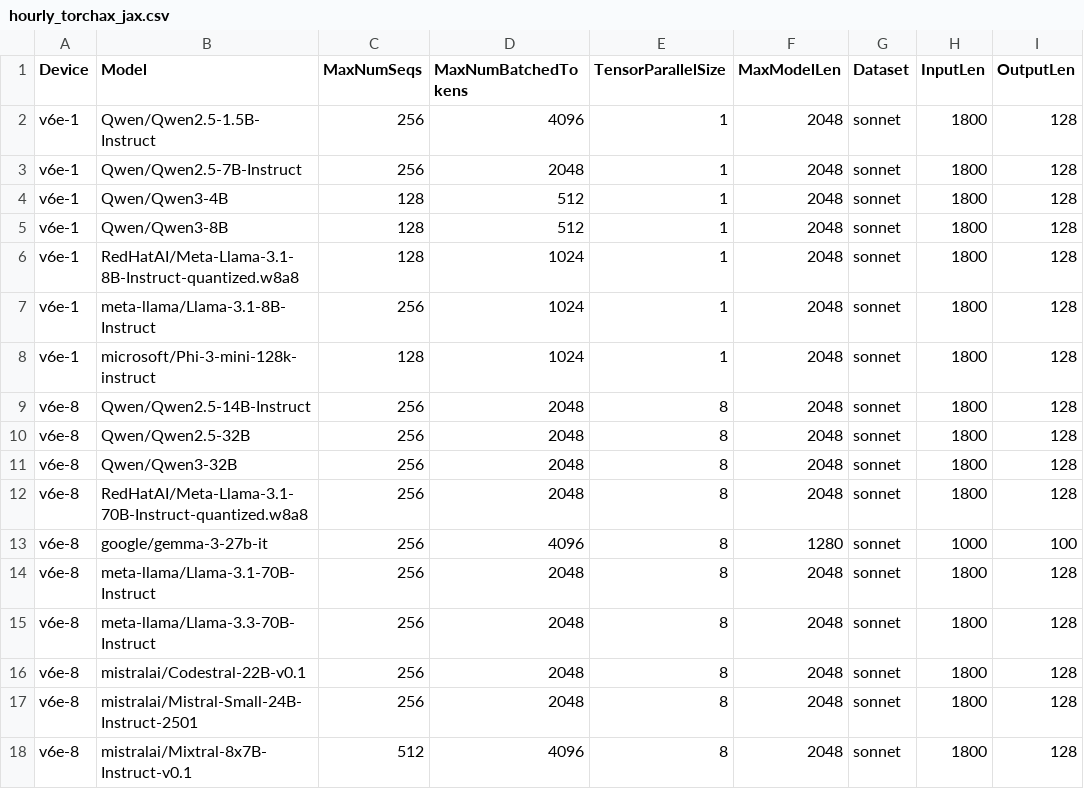
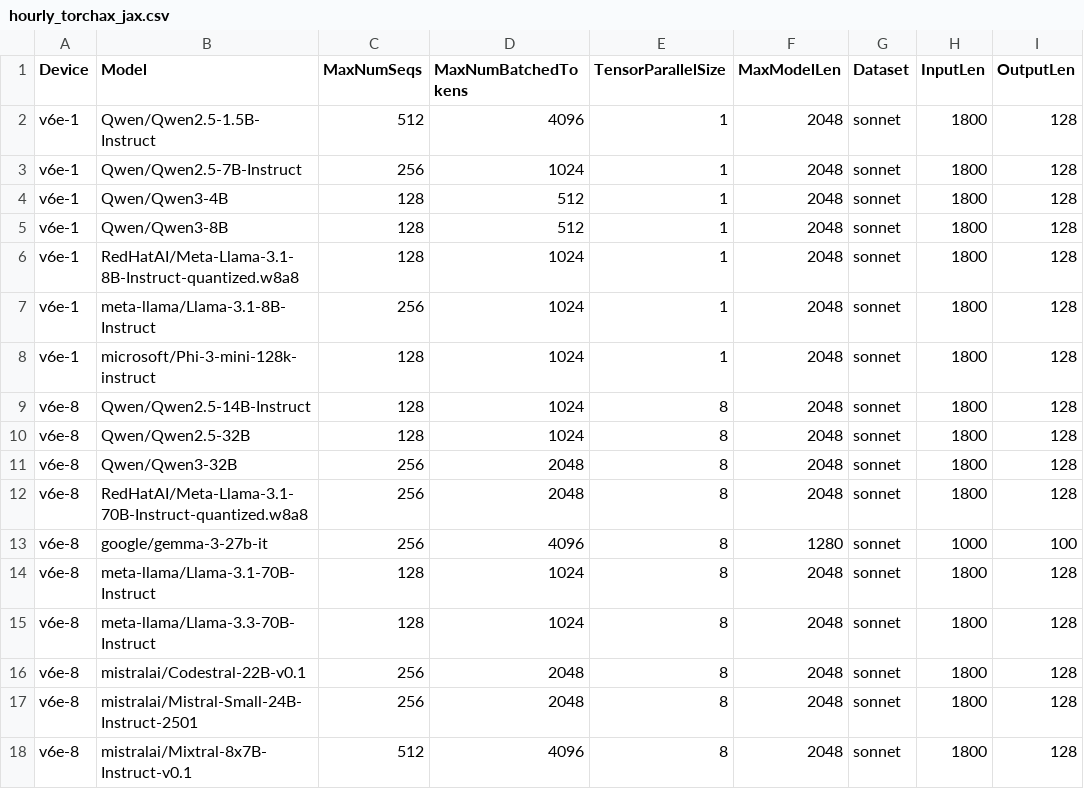
Before and after one commit to xiyuxie/bm-infra, a CSV file: cases/hourly_torchax_jax.csv, drawn as a sheet.

Commit message:
Update hourly run params for torchax models.
Signed-off-by: Hongmin Fan <fanhongmin@google.com>

```diff
--- a/cases/hourly_torchax_jax.csv
+++ b/cases/hourly_torchax_jax.csv
@@ -1,4 +1,4 @@
 Device,Model,MaxNumSeqs,MaxNumBatchedTokens,TensorParallelSize,MaxModelLen,Dataset,InputLen,OutputLen
-v6e-1,Qwen/Qwen2.5-1.5B-Instruct,256,4096,1,2048,sonnet,1800,128
-v6e-1,Qwen/Qwen2.5-7B-Instruct,256,2048,1,2048,sonnet,1800,128
+v6e-1,Qwen/Qwen2.5-1.5B-Instruct,512,4096,1,2048,sonnet,1800,128
+v6e-1,Qwen/Qwen2.5-7B-Instruct,256,1024,1,2048,sonnet,1800,128
 v6e-1,Qwen/Qwen3-4B,128,512,1,2048,sonnet,1800,128
@@ -8,4 +8,4 @@ v6e-1,meta-llama/Llama-3.1-8B-Instruct,256,1024,1,2048,sonnet,1800,128
 v6e-1,microsoft/Phi-3-mini-128k-instruct,128,1024,1,2048,sonnet,1800,128
-v6e-8,Qwen/Qwen2.5-14B-Instruct,256,2048,8,2048,sonnet,1800,128
-v6e-8,Qwen/Qwen2.5-32B,256,2048,8,2048,sonnet,1800,128
+v6e-8,Qwen/Qwen2.5-14B-Instruct,128,1024,8,2048,sonnet,1800,128
+v6e-8,Qwen/Qwen2.5-32B,128,1024,8,2048,sonnet,1800,128
 v6e-8,Qwen/Qwen3-32B,256,2048,8,2048,sonnet,1800,128
@@ -13,4 +13,4 @@ v6e-8,RedHatAI/Meta-Llama-3.1-70B-Instruct-quantized.w8a8,256,2048,8,2048,sonnet
 v6e-8,google/gemma-3-27b-it,256,4096,8,1280,sonnet,1000,100
-v6e-8,meta-llama/Llama-3.1-70B-Instruct,256,2048,8,2048,sonnet,1800,128
-v6e-8,meta-llama/Llama-3.3-70B-Instruct,256,2048,8,2048,sonnet,1800,128
+v6e-8,meta-llama/Llama-3.1-70B-Instruct,128,1024,8,2048,sonnet,1800,128
+v6e-8,meta-llama/Llama-3.3-70B-Instruct,128,1024,8,2048,sonnet,1800,128
 v6e-8,mistralai/Codestral-22B-v0.1,256,2048,8,2048,sonnet,1800,128
```
